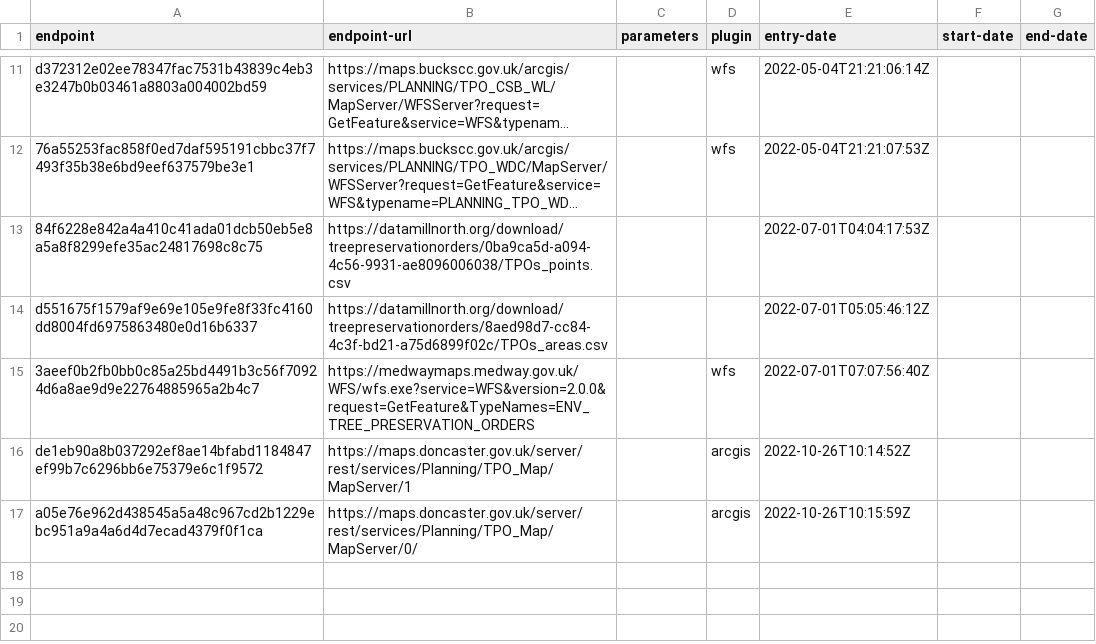
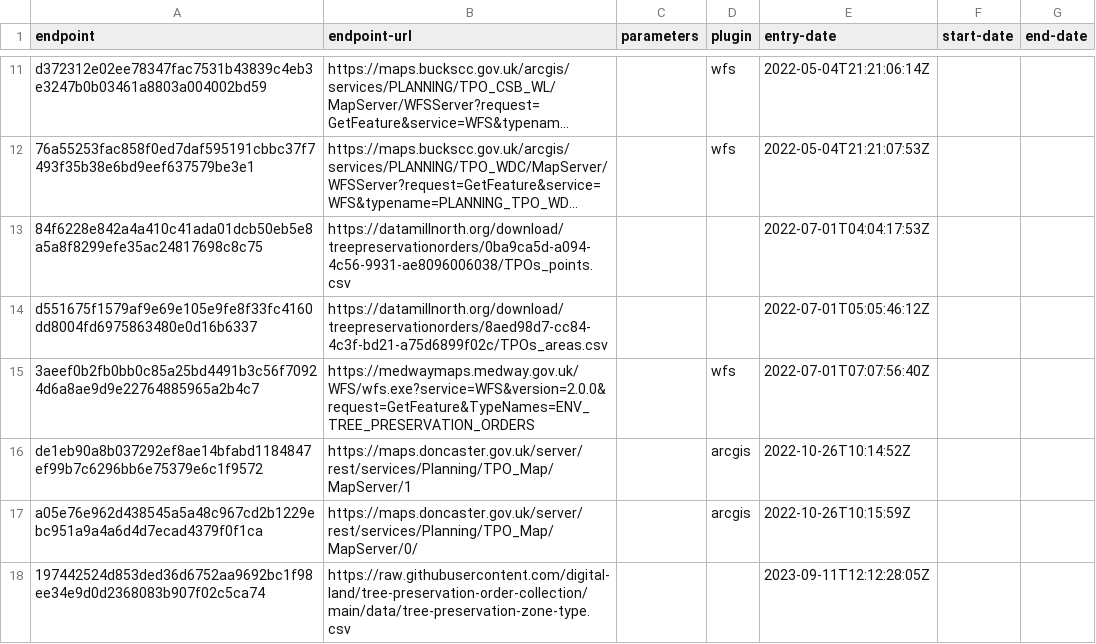
Before and after one commit to digital-land/tree-preservation-order-collection, a CSV file: collection/endpoint.csv, drawn as a sheet; only a part is shown, gaps mark what is left out; long unchanged cells end in …; the diff names each change by its address in the sheet, - before the commit and + after, or states it on an @@ line.

Commit message:
add tree-preservation-zone-type dataset and update column mappings

```diff
--- a/collection/endpoint.csv
+++ b/collection/endpoint.csv
+row 18: 197442524d853ded36d6752aa9692bc1f98ee34e9d0d2368083b907f02c5ca74 | https://raw.githubusercontent.com/digital-land/tree-preservation-order-collection/main/data/tree-preservation-zone-type.csv |  |  | 2023-09-11T12:12:28:05Z
```
Also changed, not shown: collection/source.csv, pipeline/column.csv, 1 other file.
